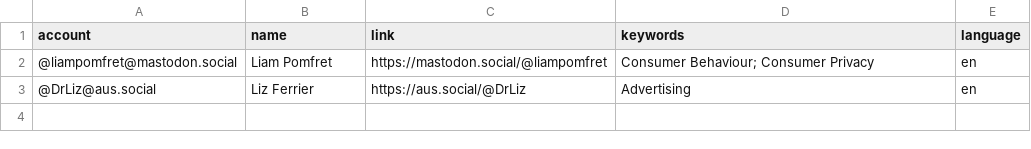
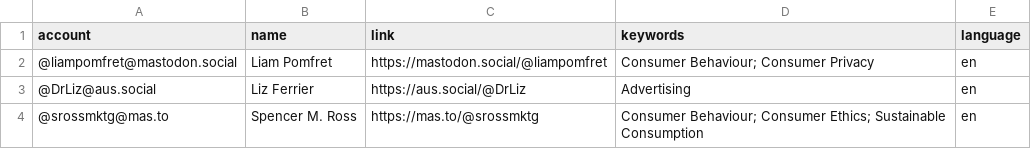
Before and after one commit to lpomfret/Mastodon-Marketing, a CSV file: resources/users.csv, drawn as a sheet; the diff names each change by its address in the sheet, - before the commit and + after, or states it on an @@ line.

Commit message:
Update users.csv

```diff
--- a/resources/users.csv
+++ b/resources/users.csv
+row 4: @srossmktg@mas.to | Spencer M. Ross | https://mas.to/@srossmktg | Consumer Behaviour; Consumer Ethics; Sustainable Consumption | en
```
